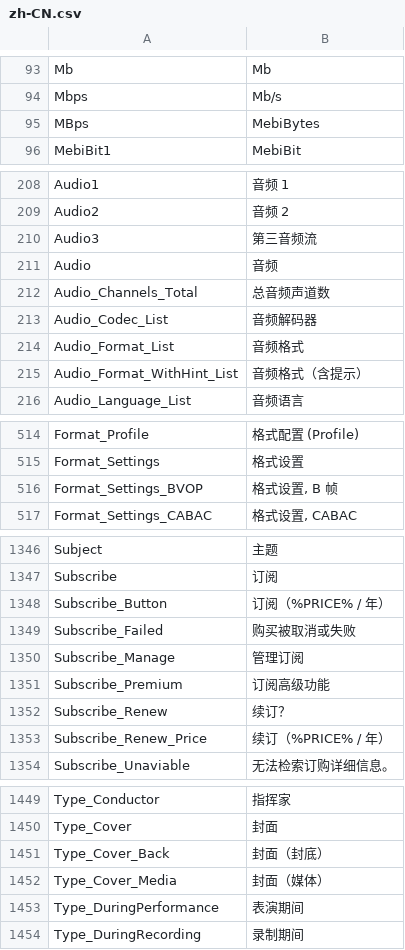
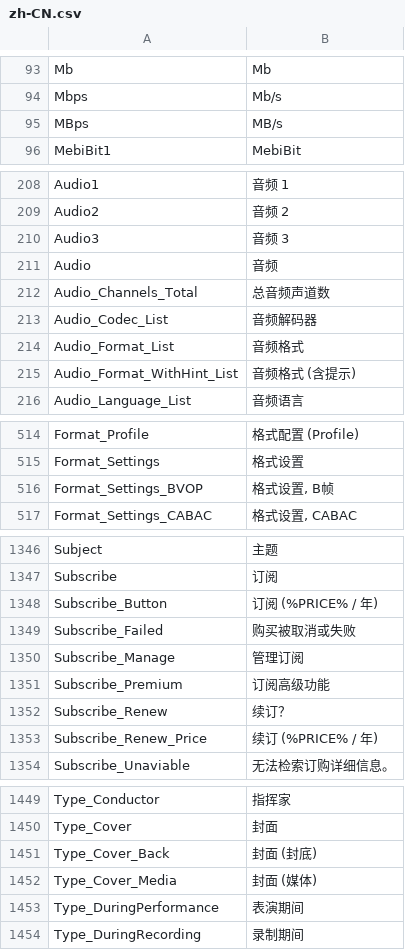
Before and after one commit to MediaArea/MediaInfo, a CSV file: Source/Resource/Plugin/Language/zh-CN.csv, drawn as a sheet; only a part is shown, gaps mark what is left out; the diff covers the shown part only.

```diff
--- a/Source/Resource/Plugin/Language/zh-CN.csv
+++ b/Source/Resource/Plugin/Language/zh-CN.csv
@@ -94,3 +94,3 @@
  Mbps; Mb/s
- MBps; MebiBytes
+ MBps; MB/s
  MebiBit1; MebiBit
@@ -209,3 +209,3 @@ Audio1;音频 1
 Audio2;音频 2
-Audio3;第三音频流
+Audio3;音频 3
 Audio;音频
@@ -214,3 +214,3 @@ Audio_Codec_List;音频解码器
 Audio_Format_List;音频格式
-Audio_Format_WithHint_List;音频格式（含提示）
+Audio_Format_WithHint_List;音频格式 (含提示)
 Audio_Language_List;音频语言
@@ -515,3 +515,3 @@ Format_Profile;格式配置 (Profile)
 Format_Settings;格式设置
-Format_Settings_BVOP;格式设置, B 帧
+Format_Settings_BVOP;格式设置, B帧
 Format_Settings_CABAC;格式设置, CABAC
@@ -1347,3 +1347,3 @@ Subject;主题
 Subscribe;订阅
-Subscribe_Button;订阅（%PRICE% / 年）
+Subscribe_Button;订阅 (%PRICE% / 年)
 Subscribe_Failed;购买被取消或失败
@@ -1352,3 +1352,3 @@ Subscribe_Premium;订阅高级功能
 Subscribe_Renew;续订？
-Subscribe_Renew_Price;续订（%PRICE% / 年）
+Subscribe_Renew_Price;续订 (%PRICE% / 年)
 Subscribe_Unaviable;无法检索订购详细信息。
@@ -1450,4 +1450,4 @@ Type_Conductor;指挥家
 Type_Cover;封面
-Type_Cover_Back;封面（封底）
-Type_Cover_Media;封面（媒体）
+Type_Cover_Back;封面 (封底)
+Type_Cover_Media;封面 (媒体)
 Type_DuringPerformance;表演期间
```
Also changed, not shown: 25 edited cells elsewhere in this file.
